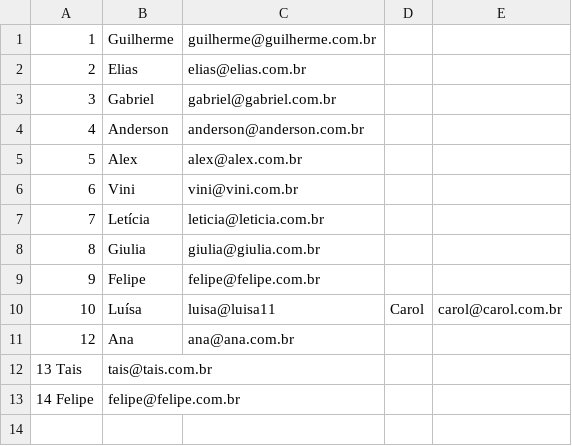
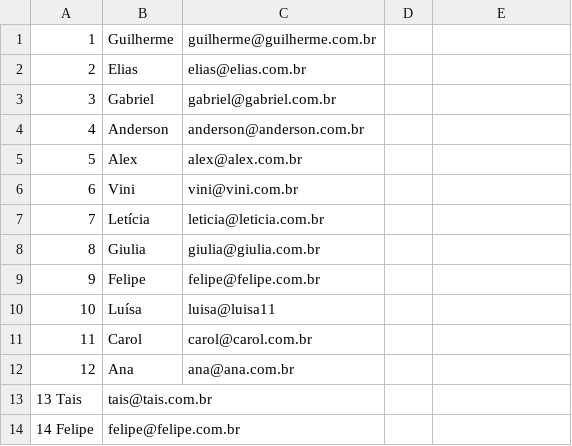
Before and after one commit to Guilgb/CarecaSafado, a CSV file: Estudando/IO/contatos_escrita.csv, drawn as a sheet.

```diff
--- a/Estudando/IO/contatos_escrita.csv
+++ b/Estudando/IO/contatos_escrita.csv
@@ -9,3 +9,4 @@
 9,Felipe,felipe@felipe.com.br
-10,Luísa,luisa@luisa11, Carol, carol@carol.com.br
+10,Luísa,luisa@luisa11,
+11, Carol, carol@carol.com.br
 12, Ana, ana@ana.com.br
```
Also changed, not shown: 1 other file.
